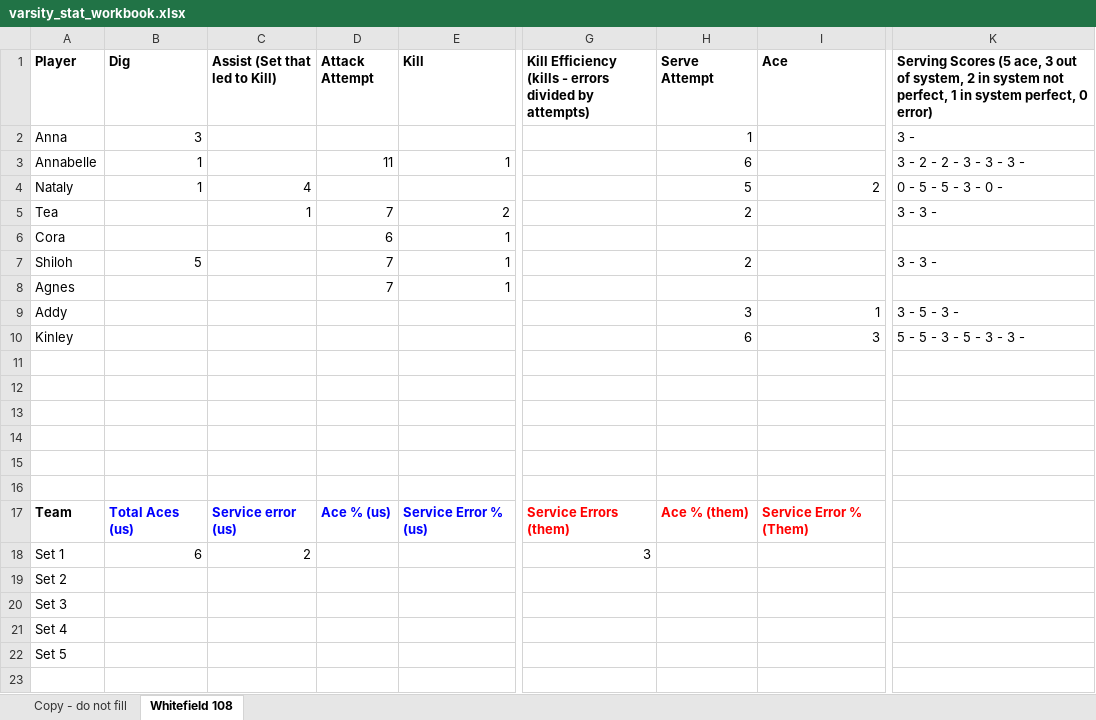
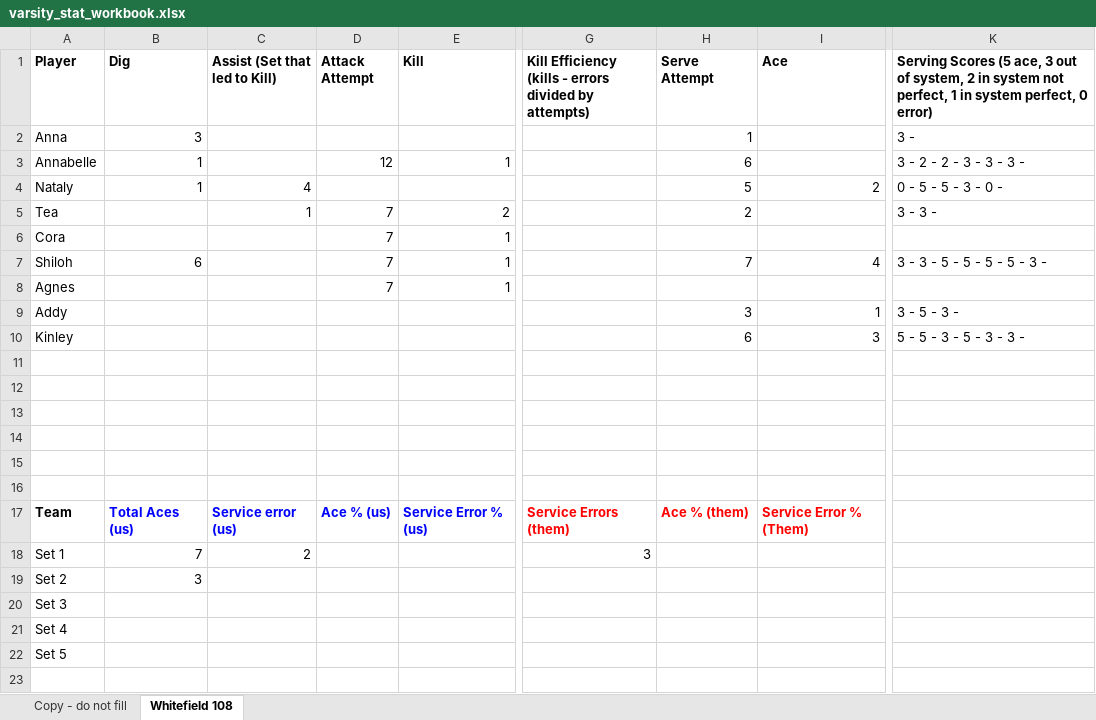
Before and after one commit to clancyred/defenders-volleyball, an Excel workbook: source/varsity_stat_workbook.xlsx, sheet Whitefield 108, drawn as a sheet; only a part is shown, gaps mark what is left out; values as stored, in another font and other column widths than the file's, no borders; charts and pictures not drawn; the diff names each change by its address in the sheet, - before the commit and + after, or states it on an @@ line.

Commit message:
Update stat workbook from Google Sheet

```diff
--- a/source/varsity_stat_workbook.xlsx (sheet Whitefield 108)
+++ b/source/varsity_stat_workbook.xlsx (sheet Whitefield 108)
-D3 (Attack Attempt): 11
+D3 (Attack Attempt): 12
-D6 (Attack Attempt): 6
+D6 (Attack Attempt): 7
-B7 (Dig): 5
+B7 (Dig): 6
-H7 (Serve Attempt): 2
+H7 (Serve Attempt): 7
-I7 (Ace): (empty)
+I7 (Ace): 4
-K7: 3 - 3 -
+K7: 3 - 3 - 5 - 5 - 5 - 5 - 3 -
-B18 (Dig): 6
+B18 (Dig): 7
-B19 (Dig): (empty)
+B19 (Dig): 3
```
